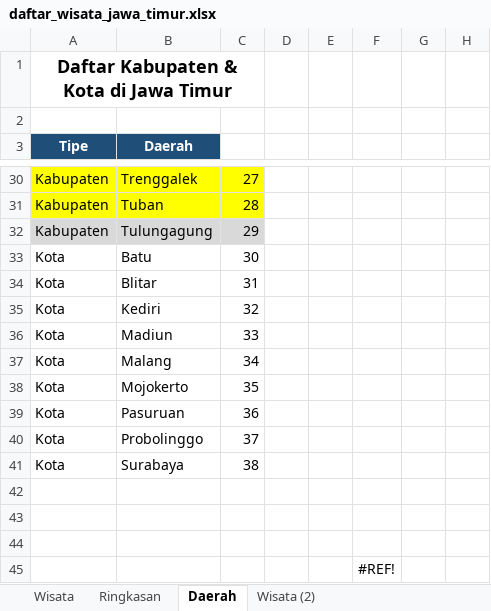
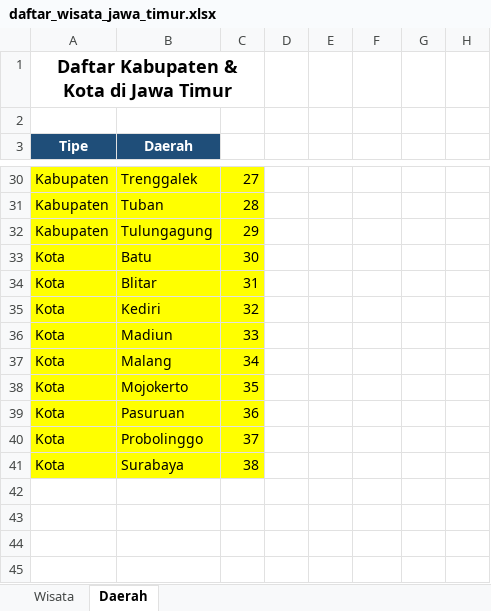
Before and after one commit to TyoPrass/Scrapping_Data_Maps, an Excel workbook: daftar_wisata_jawa_timur.xlsx, sheet Daerah, drawn as a sheet; only a part is shown, gaps mark what is left out; values as stored, in another font and other column widths than the file's, no borders; table styles not drawn; the diff names each change by its address in the sheet, - before the commit and + after, or states it on an @@ line.

```diff
--- a/daftar_wisata_jawa_timur.xlsx (sheet Daerah)
+++ b/daftar_wisata_jawa_timur.xlsx (sheet Daerah)
-sheet tab: Ringkasan
-sheet tab: Wisata (2)
-A32:C32 fill: #D9D9D9
+A32:C32 fill: #FFFF00
-A33:C41 fill: none
+A33:C41 fill: #FFFF00
-row 42: (empty)
-row 43: (empty)
-row 44: (empty)
-row 45:  |  |  |  |  | #REF!
```
Also changed, not shown: sheet Wisata, 44 other files.
